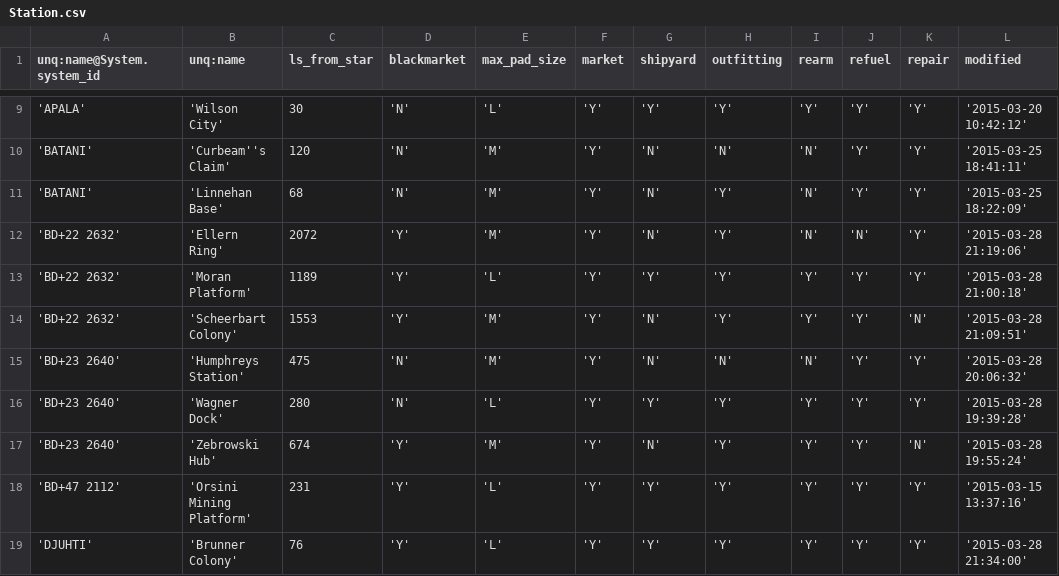
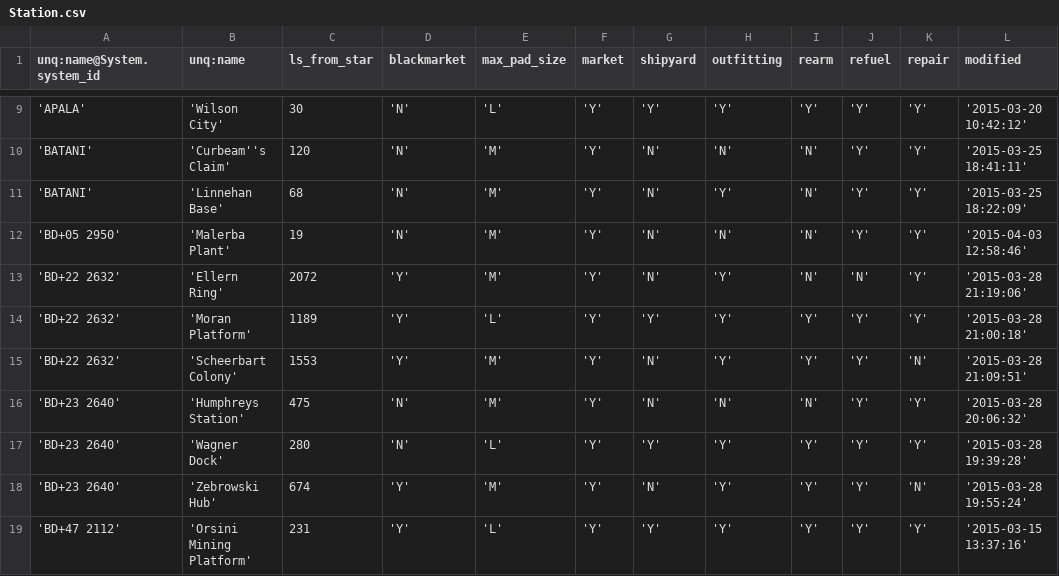
Before and after one commit to EliteDangerous/tradedangerous, a CSV file: data/Station.csv, drawn as a sheet; only a part is shown, gaps mark what is left out; the shorter side is filled out with more unchanged rows; the diff names each change by its address in the sheet, - before the commit and + after, or states it on an @@ line.

Commit message:
system: BD+05 2950, 1 station

```diff
--- a/data/Station.csv
+++ b/data/Station.csv
+row 12: 'BD+05 2950' | 'Malerba Plant' | 19 | 'N' | 'M' | 'Y' | 'N' | 'N' | 'N' | 'Y' | 'Y' | '2015-04-03 12:58:46'
```
Also changed, not shown: data/StationAttributes.csv, data/SystemAttributes.csv.
